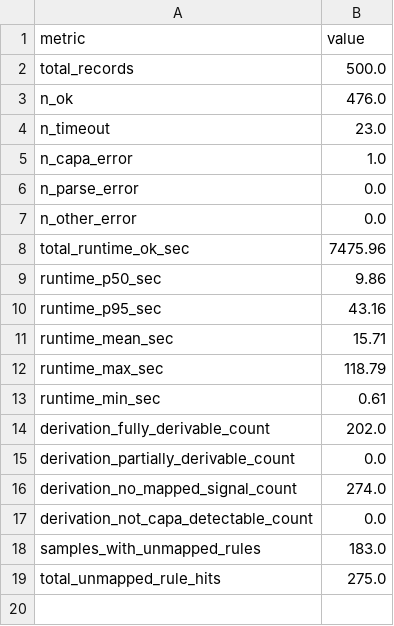
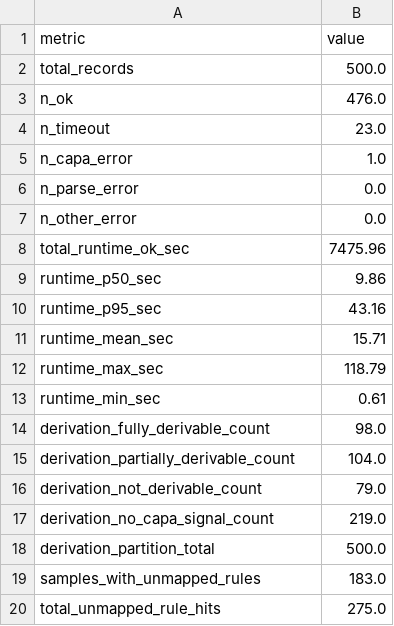
Before and after one commit to relyk8/clew, a CSV file: results/channel0_at_scale/stats.csv, drawn as a sheet.

Commit message:
Reformatted derivation results

```diff
--- a/results/channel0_at_scale/stats.csv
+++ b/results/channel0_at_scale/stats.csv
@@ -13,6 +13,7 @@ runtime_max_sec,118.79
 runtime_min_sec,0.61
-derivation_fully_derivable_count,202.0
-derivation_partially_derivable_count,0.0
-derivation_no_mapped_signal_count,274.0
-derivation_not_capa_detectable_count,0.0
+derivation_fully_derivable_count,98.0
+derivation_partially_derivable_count,104.0
+derivation_not_derivable_count,79.0
+derivation_no_capa_signal_count,219.0
+derivation_partition_total,500.0
 samples_with_unmapped_rules,183.0
```
Also changed, not shown: 11 other files.
